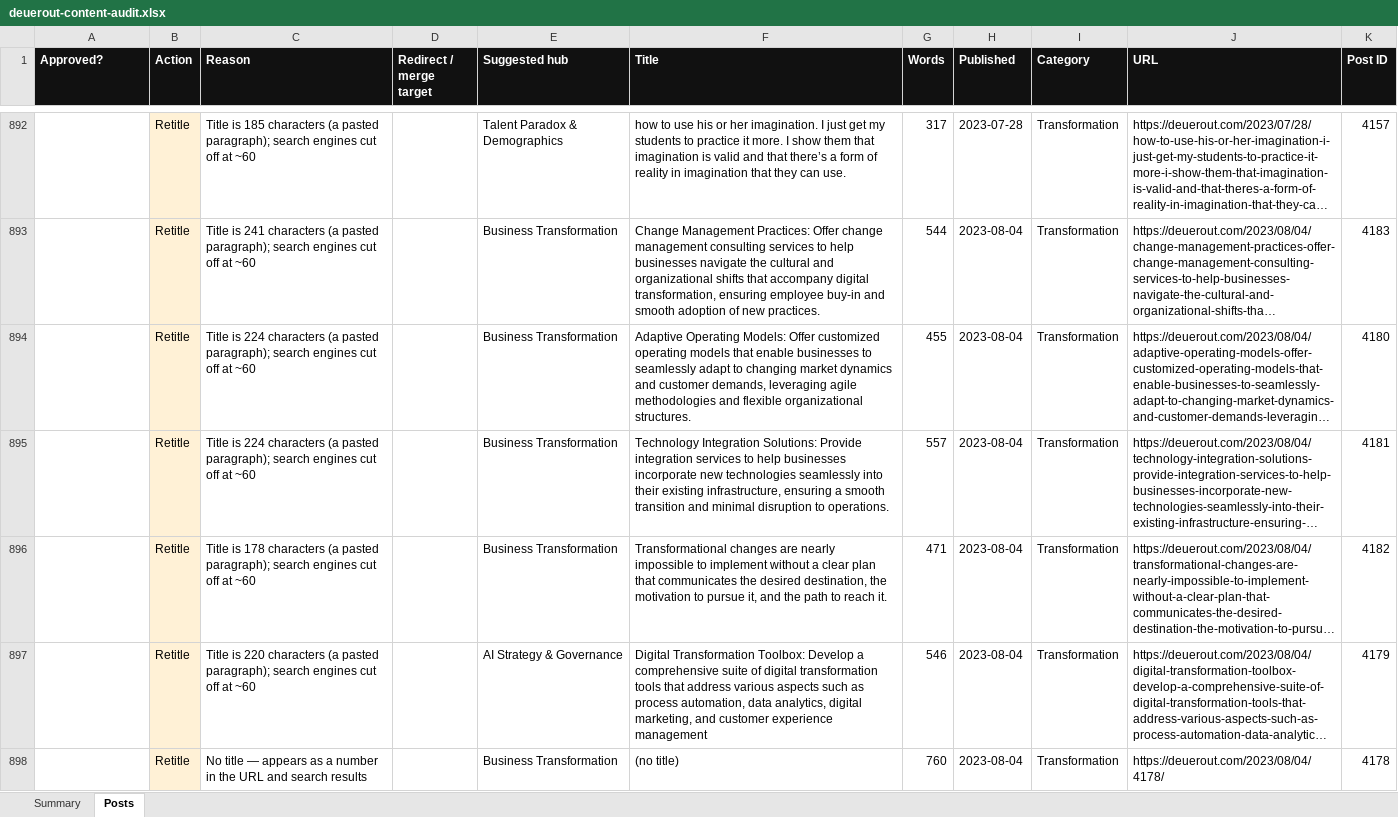
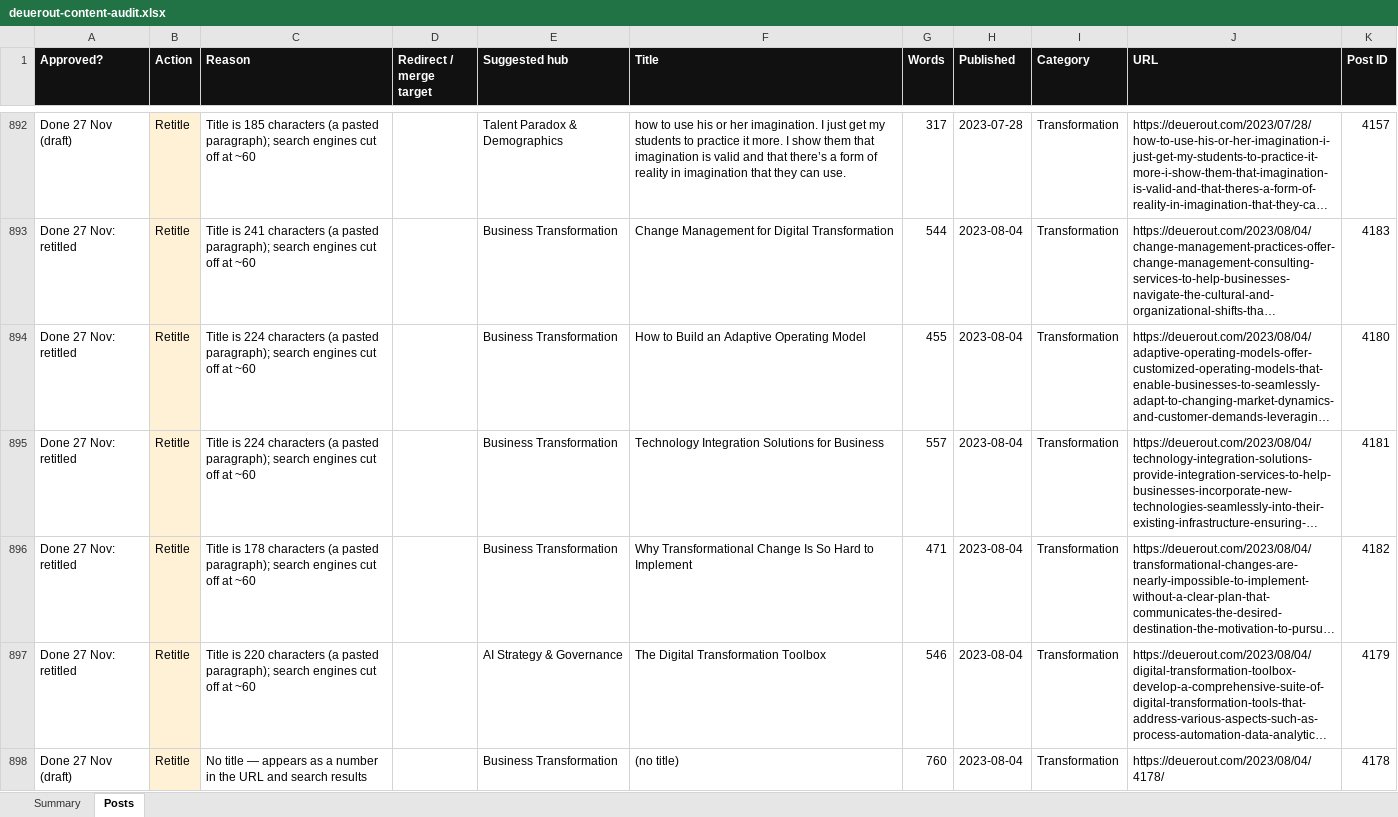
Before and after one commit to deuerout/stunning-blini-3031f8, an Excel workbook: audits/deuerout-content-audit.xlsx, sheet Posts, drawn as a sheet; only a part is shown, gaps mark what is left out; long unchanged cells end in …; values as stored, in another font and other column widths than the file's, no borders; the diff covers the shown part only; the diff names each change by its address in the sheet, - before the commit and + after, or states it on an @@ line.

```diff
--- a/audits/deuerout-content-audit.xlsx (sheet Posts)
+++ b/audits/deuerout-content-audit.xlsx (sheet Posts)
-A892 (Approved?): (empty)
+A892 (Approved?): Done 27 Nov (draft)
-A893:A897 (Approved?): (empty)
+A893:A897 (Approved?): Done 27 Nov: retitled
-F893 (Title): Change Management Practices: Offer change management consulting services to help businesses navigate the cultural and organizational shifts that accompany digital transformation, ensuring employee buy-in and smooth adoption of new practices.
+F893 (Title): Change Management for Digital Transformation
-F894 (Title): Adaptive Operating Models: Offer customized operating models that enable businesses to seamlessly adapt to changing market dynamics and customer demands, leveraging agile methodologies and flexible organizational structures.
+F894 (Title): How to Build an Adaptive Operating Model
-F895 (Title): Technology Integration Solutions: Provide integration services to help businesses incorporate new technologies seamlessly into their existing infrastructure, ensuring a smooth transition and minimal disruption to operations.
+F895 (Title): Technology Integration Solutions for Business
-F896 (Title): Transformational changes are nearly impossible to implement without a clear plan that communicates the desired destination, the motivation to pursue it, and the path to reach it.
+F896 (Title): Why Transformational Change Is So Hard to Implement
-F897 (Title): Digital Transformation Toolbox: Develop a comprehensive suite of digital transformation tools that address various aspects such as process automation, data analytics, digital marketing, and customer experience management
+F897 (Title): The Digital Transformation Toolbox
-A898 (Approved?): (empty)
+A898 (Approved?): Done 27 Nov (draft)
```
Also changed, not shown: 151 edited cells elsewhere in this sheet.
